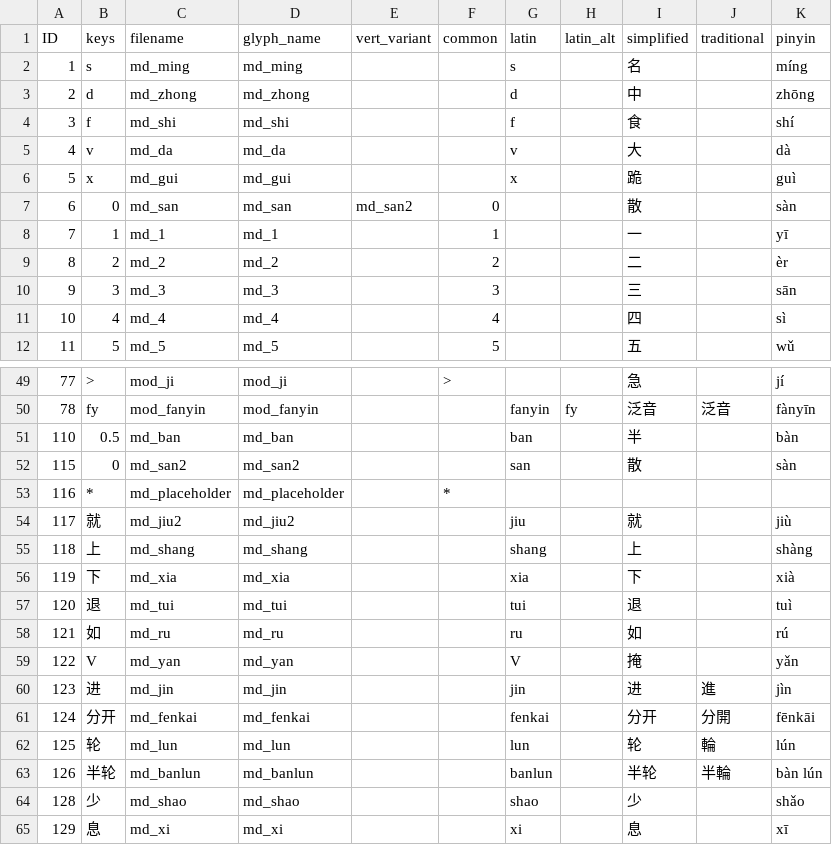
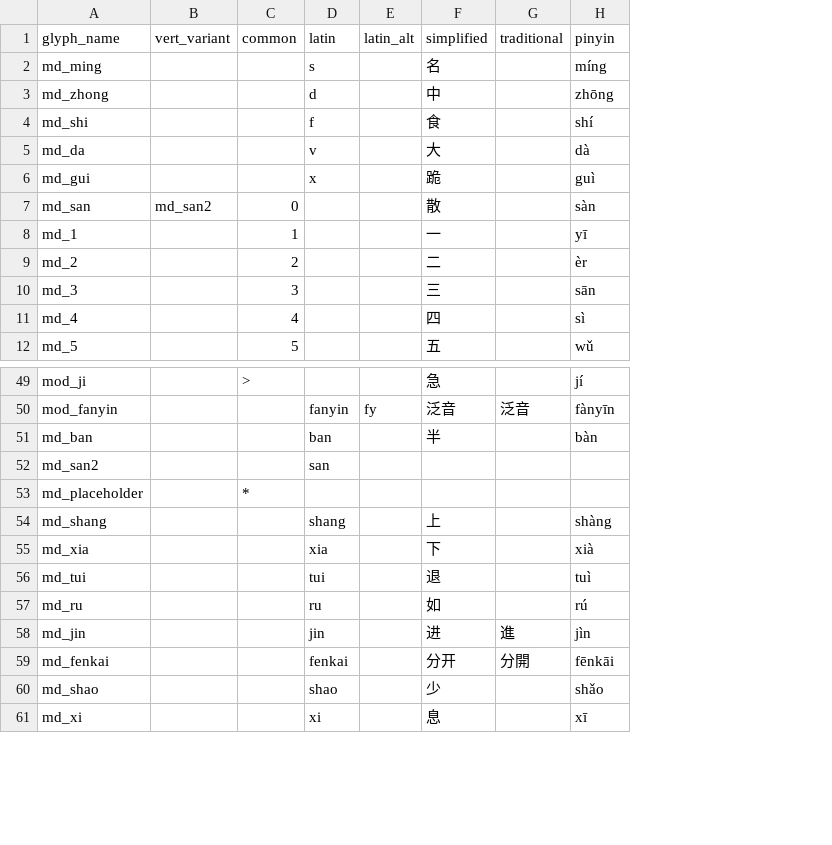
Before and after one commit to neuralfirings/JianZiPu, a CSV file: src-fonttools/inputs/components.csv, drawn as a sheet; only a part is shown, gaps mark what is left out; removed rows and columns are numbered as before the commit, all else as after; the diff names each change by its address in the sheet, - before the commit and + after, or states it on an @@ line.

```diff
--- a/src-fonttools/inputs/components.csv
+++ b/src-fonttools/inputs/components.csv
-column A (ID), rows 2-12: 1 | 2 | 3 | 4 | 5 | 6 | 7 | 8 | 9 | 10 | 11; rows 49-53: 77 | 78 | 110 | 115 | 116; rows 55-58: 118 | 119 | 120 | 121; rows 60-61: 123 | 124; rows 64-65: 128 | 129
-column B (keys), rows 2-12: s | d | f | v | x | 0 | 1 | 2 | 3 | 4 | 5; rows 49-53: > | fy | 0.5 | 0 | *; rows 55-58: 上 | 下 | 退 | 如; rows 60-61: 进 | 分开; rows 64-65: 少 | 息
-column C (filename), rows 2-12: md_ming | md_zhong | md_shi | md_da | md_gui | md_san | md_1 | md_2 | md_3 | md_4 | md_5; rows 49-53: mod_ji | mod_fanyin | md_ban | md_san2 | md_placeholder; rows 55-58: md_shang | md_xia | md_tui | md_ru; rows 60-61: md_jin | md_fenkai; rows 64-65: md_shao | md_xi
-F52 (simplified): 散
+F52 (simplified): (empty)
-H52 (pinyin): sàn
+H52 (pinyin): (empty)
-row 54: 117 | 就 | md_jiu2 | md_jiu2 |  |  | jiu |  | 就 |  | jiù
-row 59: 122 | V | md_yan | md_yan |  |  | V |  | 掩 |  | yǎn
-row 62: 125 | 轮 | md_lun | md_lun |  |  | lun |  | 轮 | 輪 | lún
-row 63: 126 | 半轮 | md_banlun | md_banlun |  |  | banlun |  | 半轮 | 半輪 | bàn lún
```
Also changed, not shown: 36 other files.
